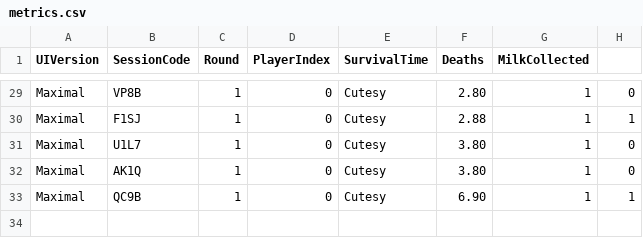
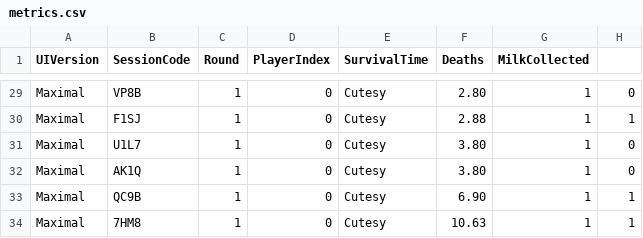
Before and after one commit to Bulzai/MAI-Project, a CSV file: metrics.csv, drawn as a sheet; only a part is shown, gaps mark what is left out; the diff names each change by its address in the sheet, - before the commit and + after, or states it on an @@ line.

```diff
--- a/metrics.csv
+++ b/metrics.csv
+row 34: Maximal | 7HM8 | 1 | 0 | Cutesy | 10.63 | 1 | 1
```
Also changed, not shown: 2 other files.
